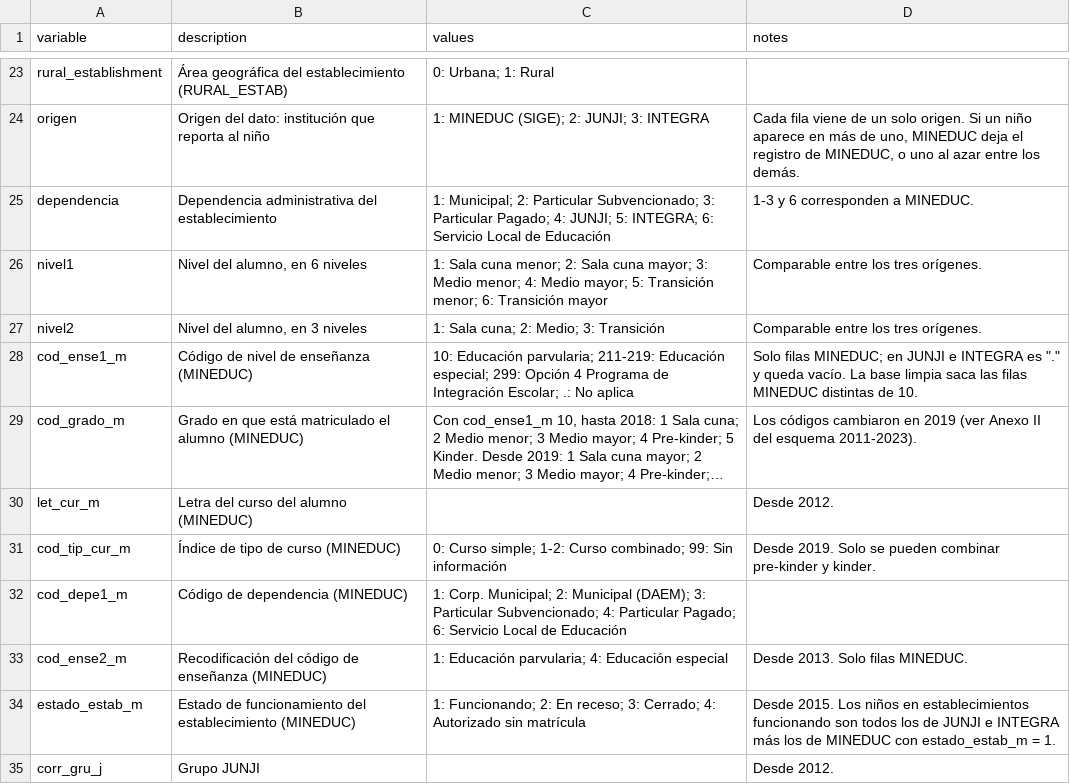
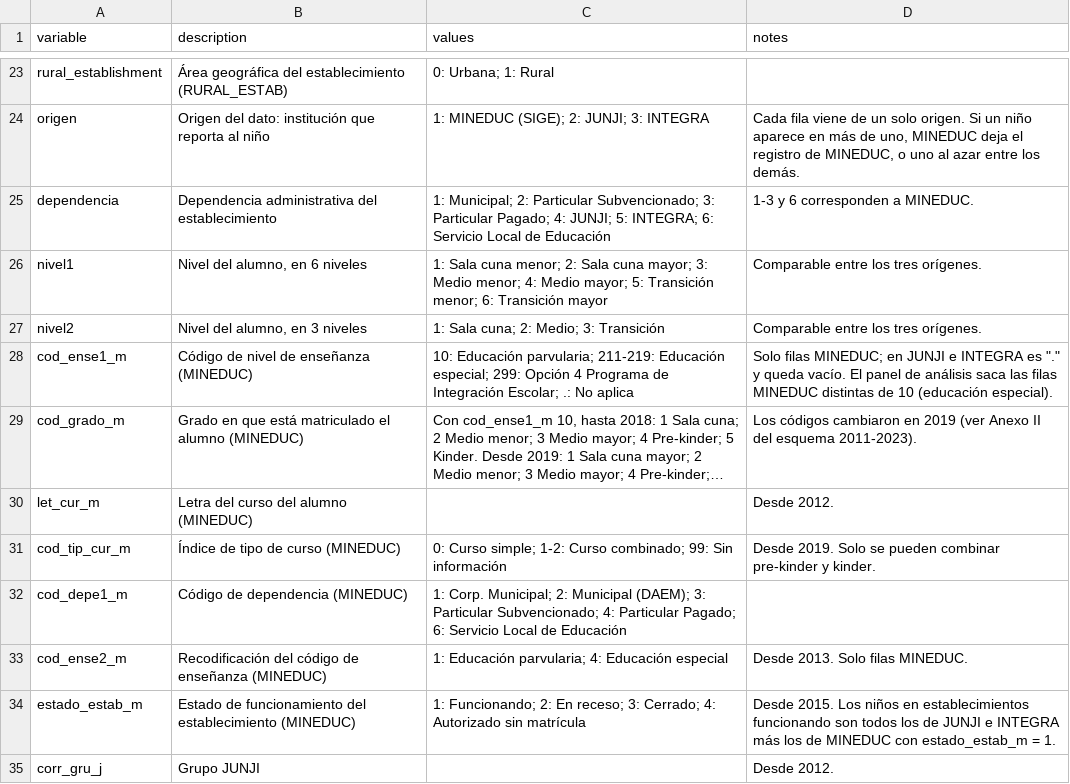
Before and after one commit to jparedes-m/ChileEduc, a CSV file: config/descriptions/kinder.csv, drawn as a sheet; only a part is shown, gaps mark what is left out; long unchanged cells end in …; the diff names each change by its address in the sheet, - before the commit and + after, or states it on an @@ line.

```diff
--- a/config/descriptions/kinder.csv
+++ b/config/descriptions/kinder.csv
-D28 (notes): …queda vacío. La base limpia saca las filas MINEDUC distintas de 10.
+D28 (notes): …queda vacío. El panel de análisis saca las filas MINEDUC distintas de 10 (educación especial).
```
Also changed, not shown: config/descriptions/assistance.csv, config/descriptions/performance.csv, 11 other files.
